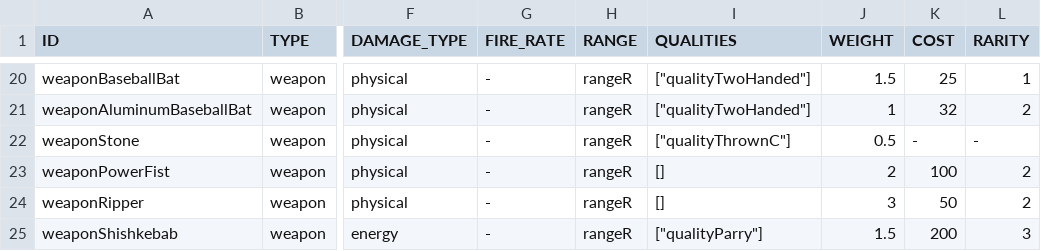
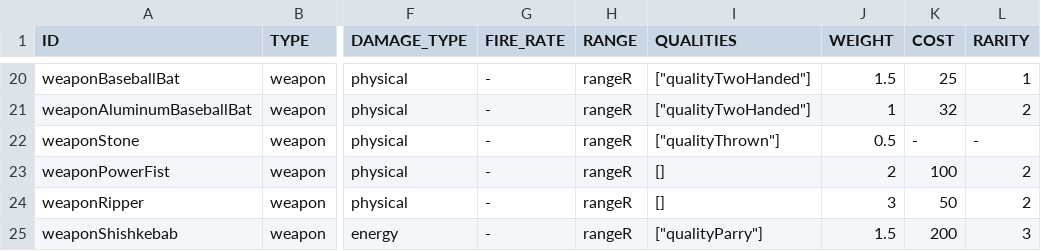
Before and after one commit to vittoema96/vittoema96.github.io, a CSV file: public/data/weapon/meleeWeapons.csv, drawn as a sheet; only a part is shown, gaps mark what is left out; the diff names each change by its address in the sheet, - before the commit and + after, or states it on an @@ line.

```diff
--- a/public/data/weapon/meleeWeapons.csv
+++ b/public/data/weapon/meleeWeapons.csv
-I22 (QUALITIES): ["qualityThrownC"]
+I22 (QUALITIES): ["qualityThrown"]
```
Also changed, not shown: public/data/weapon/explosives.csv, public/data/weapon/throwing.csv, 3 other files.
